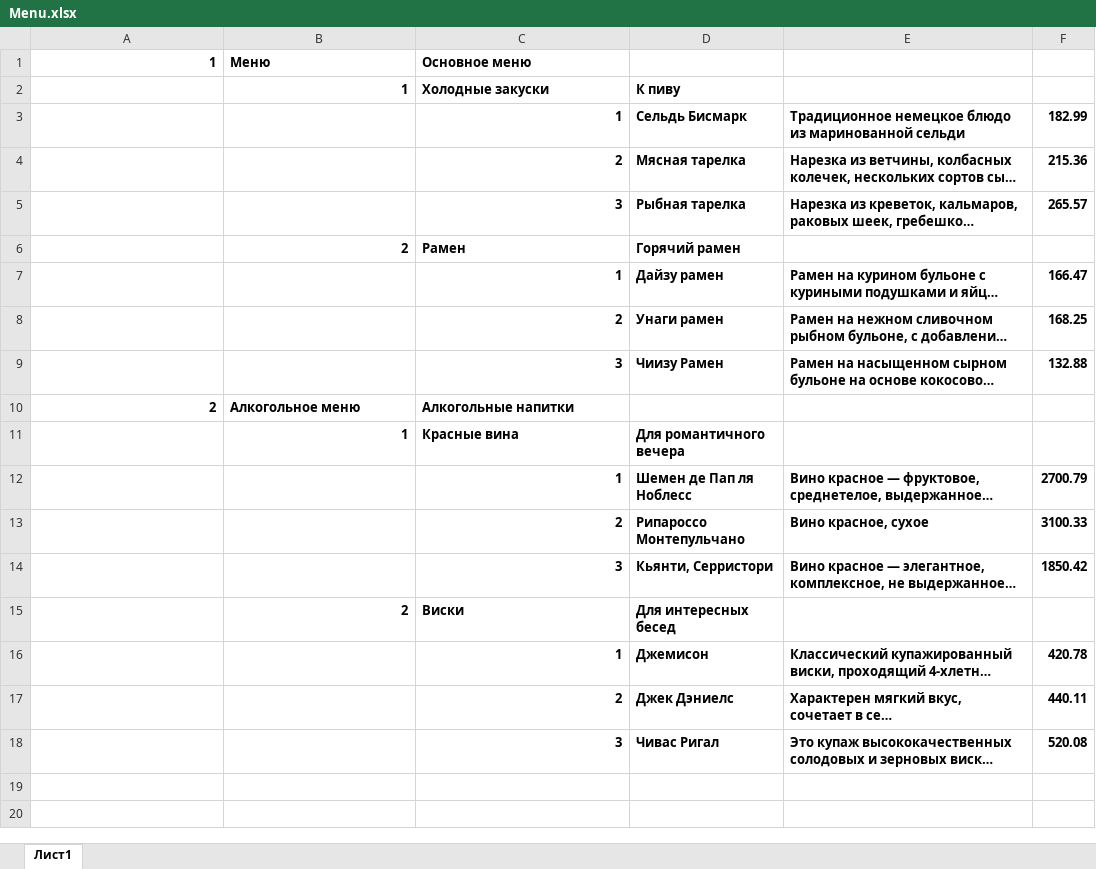
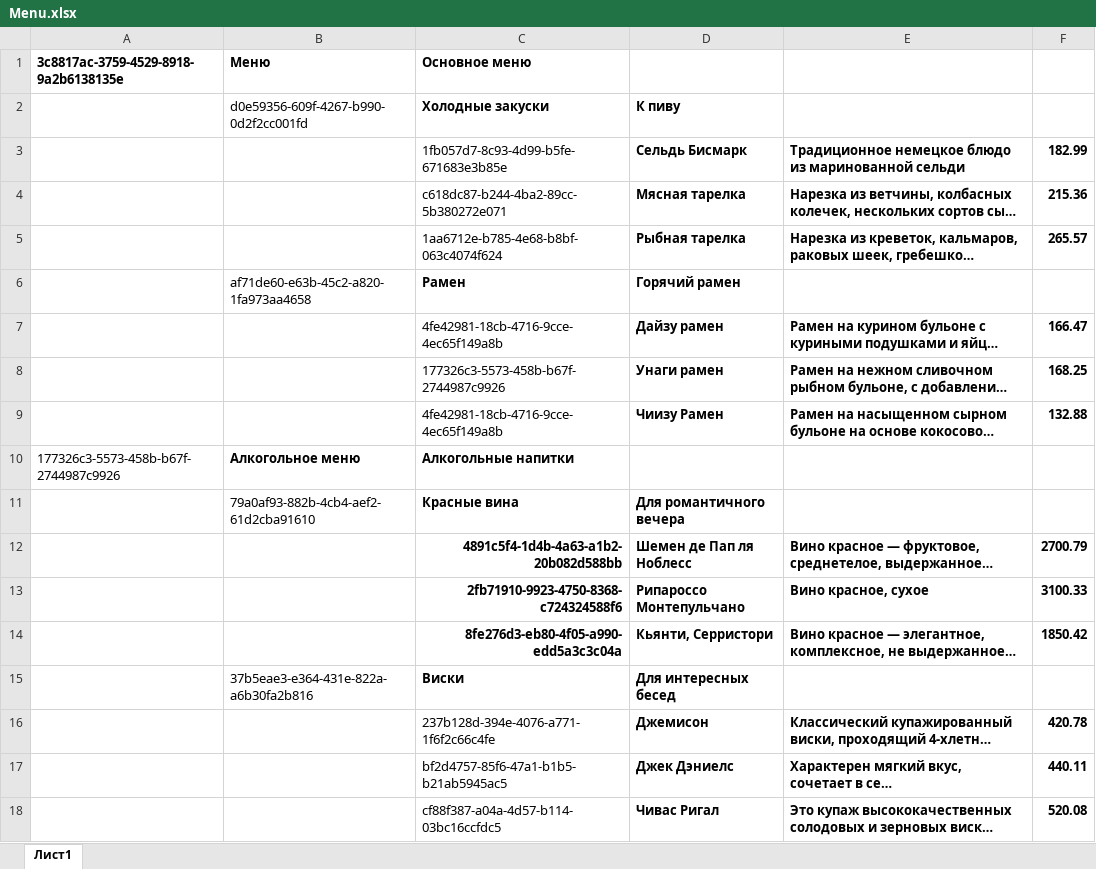
Before and after one commit to gglo0ol/Y_lab_fastapi, an Excel workbook: application/admin/Menu.xlsx, sheet Лист1, drawn as a sheet; long unchanged cells end in …; values as stored, in another font and other column widths than the file's, no borders; the diff names each change by its address in the sheet, - before the commit and + after, or states it on an @@ line.

```diff
--- a/application/admin/Menu.xlsx (sheet Лист1)
+++ b/application/admin/Menu.xlsx (sheet Лист1)
-A1: 1
+A1: 3c8817ac-3759-4529-8918-9a2b6138135e
-B2 (Меню): 1
+B2 (Меню): d0e59356-609f-4267-b990-0d2f2cc001fd
-B2 bold: on
+B2 bold: off
-C3 (Основное меню): 1
+C3 (Основное меню): 1fb057d7-8c93-4d99-b5fe-671683e3b85e
@@ C3:C5 bold: on → off, alignment: right → left @@
-C4 (Основное меню): 2
+C4 (Основное меню): c618dc87-b244-4ba2-89cc-5b380272e071
-C5 (Основное меню): 3
+C5 (Основное меню): 1aa6712e-b785-4e68-b8bf-063c4074f624
-B6 (Меню): 2
+B6 (Меню): af71de60-e63b-45c2-a820-1fa973aa4658
-B6 bold: on
+B6 bold: off
-C7 (Основное меню): 1
+C7 (Основное меню): 4fe42981-18cb-4716-9cce-4ec65f149a8b
-C7:C9 bold: on
+C7:C9 bold: off
-C8 (Основное меню): 2
+C8 (Основное меню): 177326c3-5573-458b-b67f-2744987c9926
-C9 (Основное меню): 3
+C9 (Основное меню): 4fe42981-18cb-4716-9cce-4ec65f149a8b
-A10: 2
+A10: 177326c3-5573-458b-b67f-2744987c9926
-A10 bold: on
+A10 bold: off
-B11 (Меню): 1
+B11 (Меню): 79a0af93-882b-4cb4-aef2-61d2cba91610
-B11 bold: on
+B11 bold: off
-C12 (Основное меню): 1
+C12 (Основное меню): 4891c5f4-1d4b-4a63-a1b2-20b082d588bb
-C13 (Основное меню): 2
+C13 (Основное меню): 2fb71910-9923-4750-8368-c724324588f6
-C14 (Основное меню): 3
+C14 (Основное меню): 8fe276d3-eb80-4f05-a990-edd5a3c3c04a
-B15 (Меню): 2
+B15 (Меню): 37b5eae3-e364-431e-822a-a6b30fa2b816
-B15 bold: on
+B15 bold: off
-C16 (Основное меню): 1
+C16 (Основное меню): 237b128d-394e-4076-a771-1f6f2c66c4fe
-C16:C18 bold: on
+C16:C18 bold: off
-C17 (Основное меню): 2
+C17 (Основное меню): bf2d4757-85f6-47a1-b1b5-b21ab5945ac5
-C18 (Основное меню): 3
+C18 (Основное меню): cf88f387-a04a-4d57-b114-03bc16ccfdc5
```
Also changed, not shown: 9 other files.
